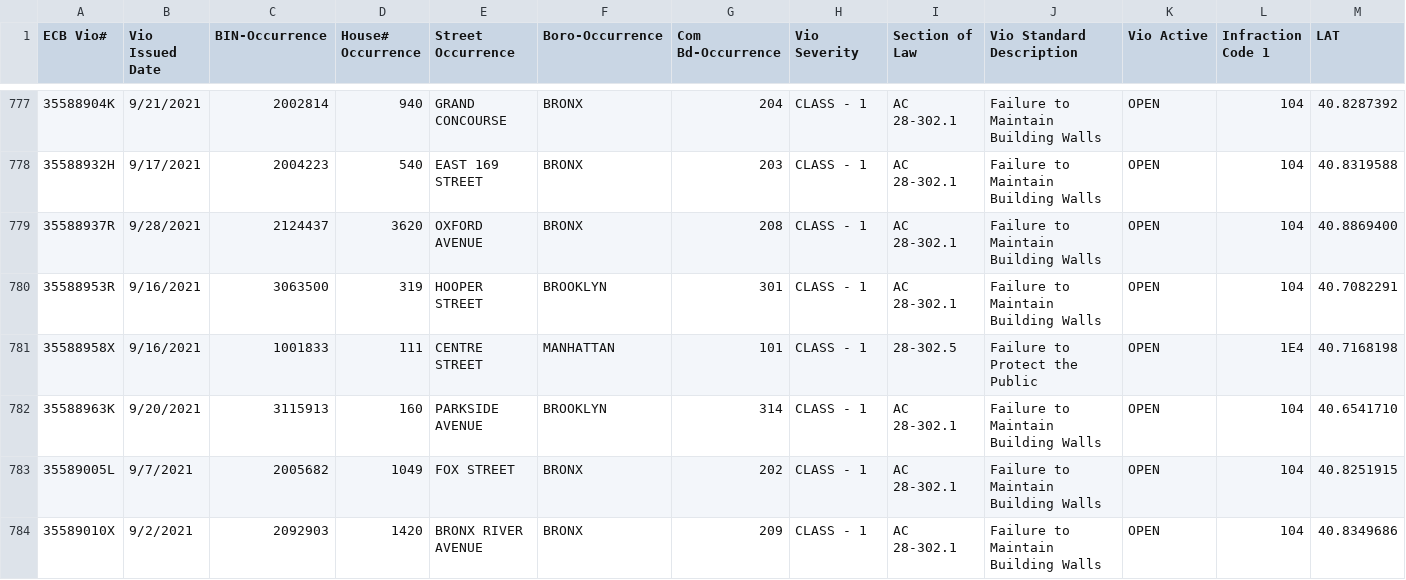
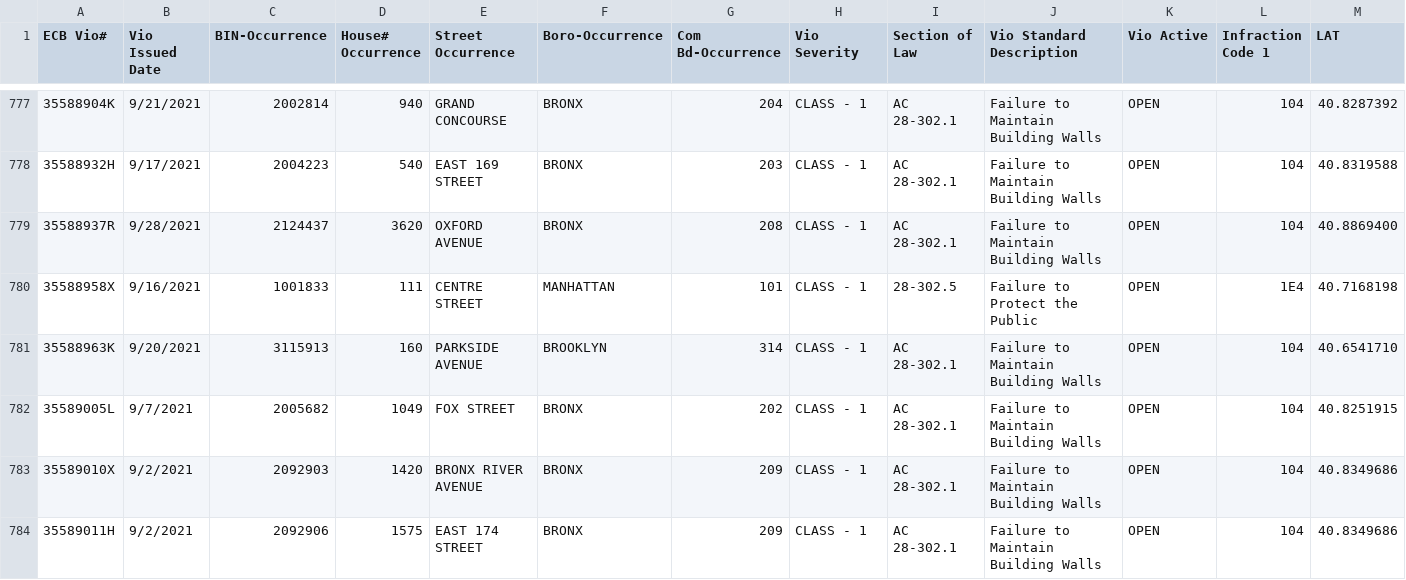
Before and after one commit to NYCDOB/FacadeSafetyReport, a CSV file: data/ActiveFacadeECBViolation.csv, drawn as a sheet; only a part is shown, gaps mark what is left out; the shorter side is filled out with more unchanged rows; removed rows and columns are numbered as before the commit, all else as after; rows hold the shown columns only; the diff covers the shown part only; the diff names each change by its address in the sheet, - before the commit and + after, or states it on an @@ line.

```diff
--- a/data/ActiveFacadeECBViolation.csv
+++ b/data/ActiveFacadeECBViolation.csv
-row 780: 35588953R | 9/16/2021 | 3063500 | 319 | HOOPER STREET | BROOKLYN | 301 | CLASS - 1 | AC 28-302.1 | Failure to Maintain Building Walls | OPEN | 104 | 40.7082291
```
Also changed, not shown: 3 added rows and 4 removed rows elsewhere in this file, 1 other file.
